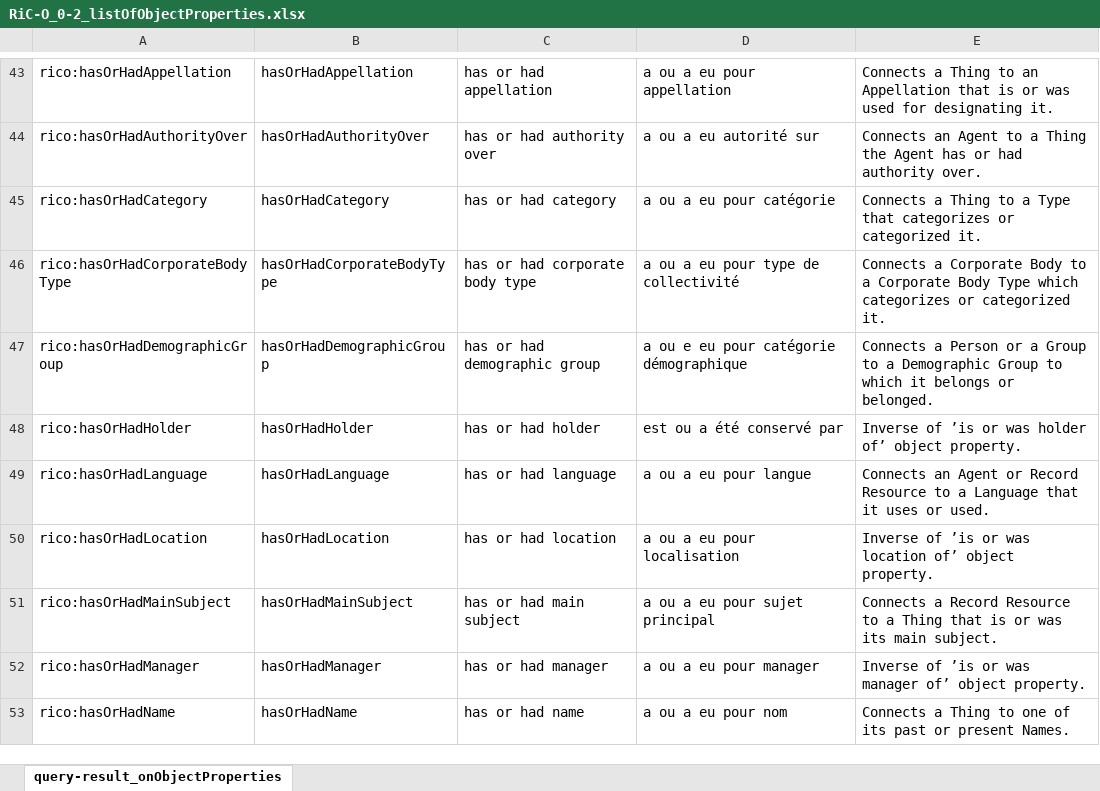
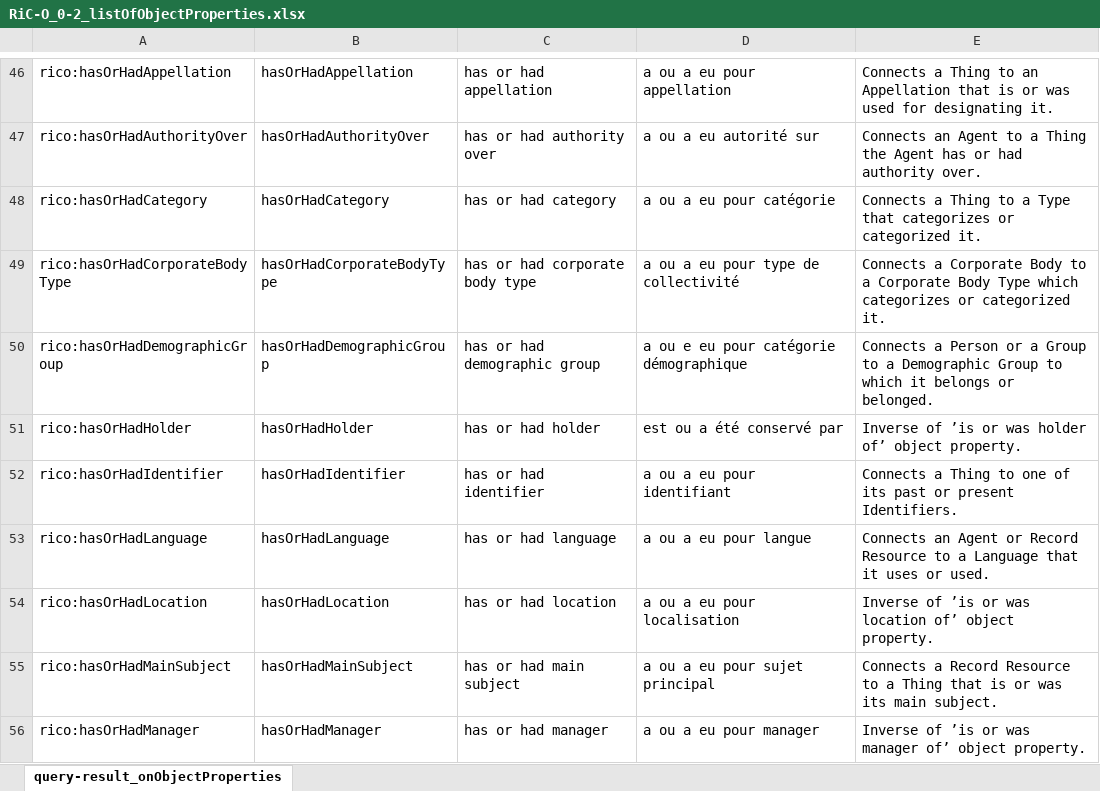
Before and after one commit to sparna-git/sparnatural-demonstrateur-an, an Excel workbook: RiC-O_0-2_listOfObjectProperties.xlsx, sheet query-result_onObjectProperties, drawn as a sheet; only a part is shown, gaps mark what is left out; the shorter side is filled out with more unchanged rows; values as stored, in another font and other column widths than the file's, no borders; the diff covers the shown part only; the diff names each change by its address in the sheet, - before the commit and + after, or states it on an @@ line.

Commit message:
updated the list of object properties after having loaded a new version of the RDF data

```diff
--- a/RiC-O_0-2_listOfObjectProperties.xlsx (sheet query-result_onObjectProperties)
+++ b/RiC-O_0-2_listOfObjectProperties.xlsx (sheet query-result_onObjectProperties)
+row 52: rico:hasOrHadIdentifier | hasOrHadIdentifier | has or had identifier | a ou a eu pour identifiant | Connects a Thing to one of its past or present Identifiers.
```
Also changed, not shown: 14 added rows, 4 edited cells and cell formats elsewhere in this sheet.
